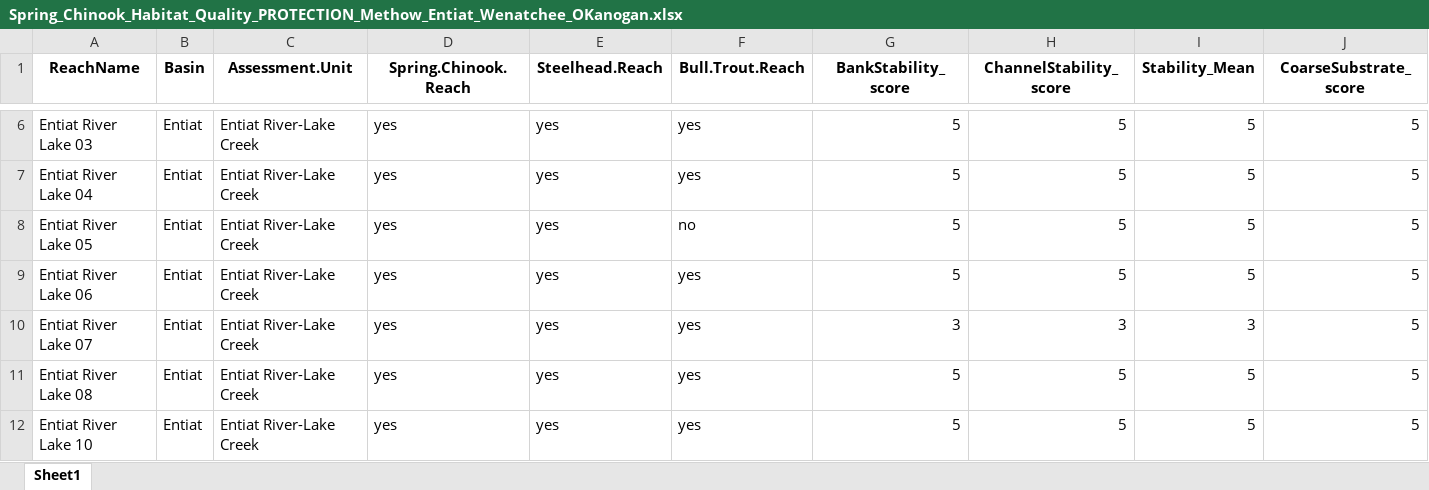
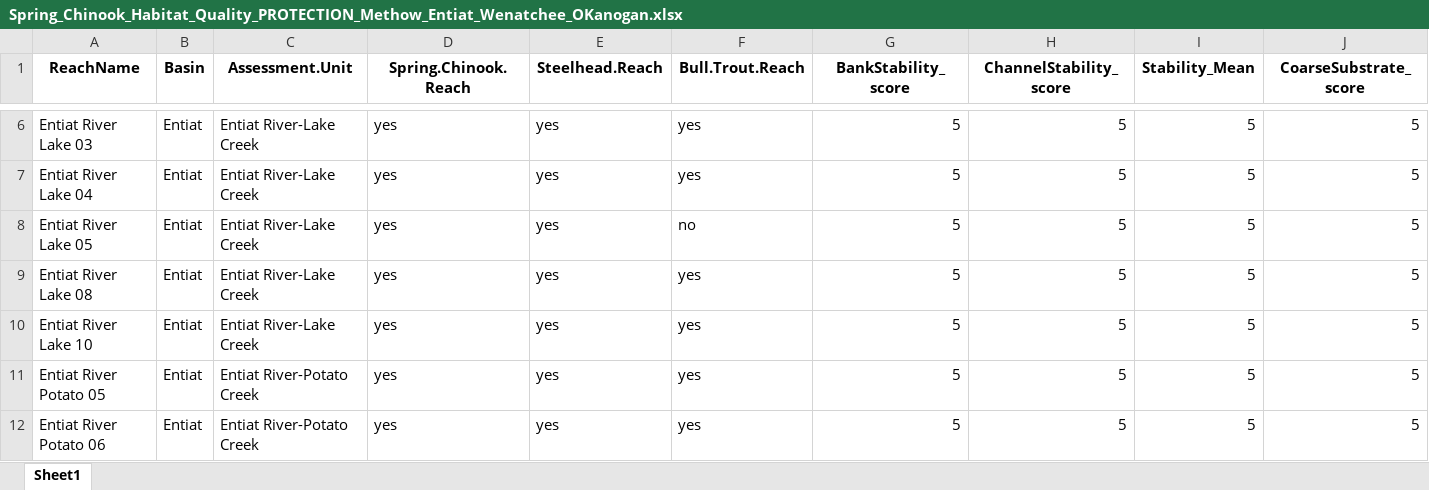
Before and after one commit to Upper-Columbia-Salmon-Recovery-Board/Prioritization_Step2_Data_R_Project, an Excel workbook: Output/Spring_Chinook_Habitat_Quality_PROTECTION_Methow_Entiat_Wenatchee_OKanogan.xlsx, sheet Sheet1, drawn as a sheet; only a part is shown, gaps mark what is left out; the shorter side is filled out with more unchanged rows; values as stored, in another font and other column widths than the file's, no borders; rows hold the shown columns only; the diff names each change by its address in the sheet, - before the commit and + after, or states it on an @@ line.

```diff
--- a/Output/Spring_Chinook_Habitat_Quality_PROTECTION_Methow_Entiat_Wenatchee_OKanogan.xlsx (sheet Sheet1)
+++ b/Output/Spring_Chinook_Habitat_Quality_PROTECTION_Methow_Entiat_Wenatchee_OKanogan.xlsx (sheet Sheet1)
-row 9: Entiat River Lake 06 | Entiat | Entiat River-Lake Creek | yes | yes | yes | 5 | 5 | 5 | 5
-row 10: Entiat River Lake 07 | Entiat | Entiat River-Lake Creek | yes | yes | yes | 3 | 3 | 3 | 5
```
Also changed, not shown: Data/Criteria_and_Scoring/Habitat_Quality_and_Geomorphic_Potential_Rating_Criteria.xlsx, Output/Habitat_Quality_Data_Missing.xlsx, 21 other files.
